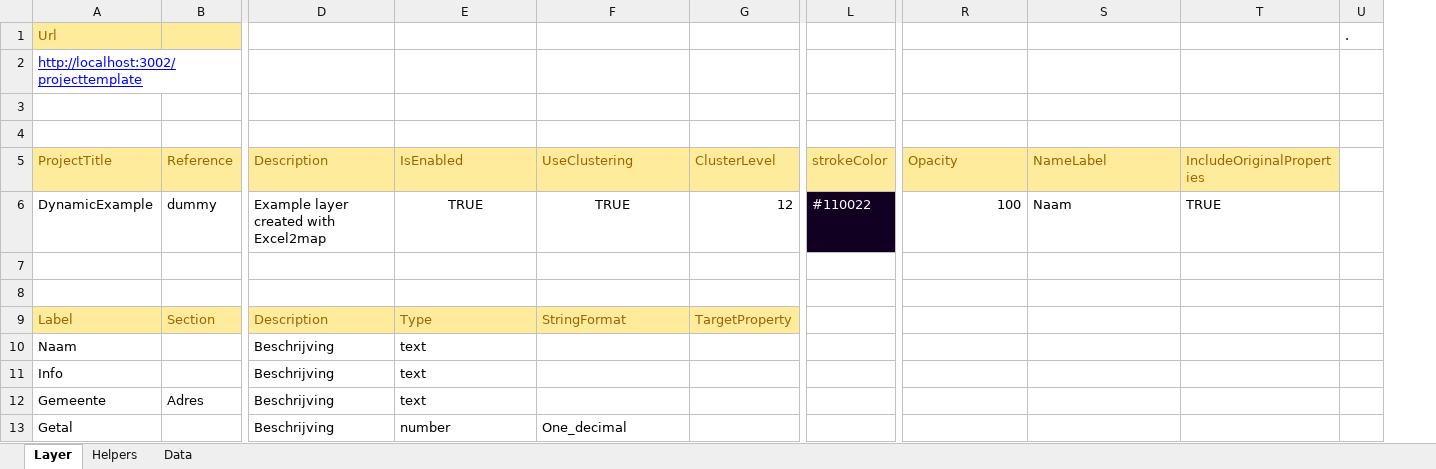
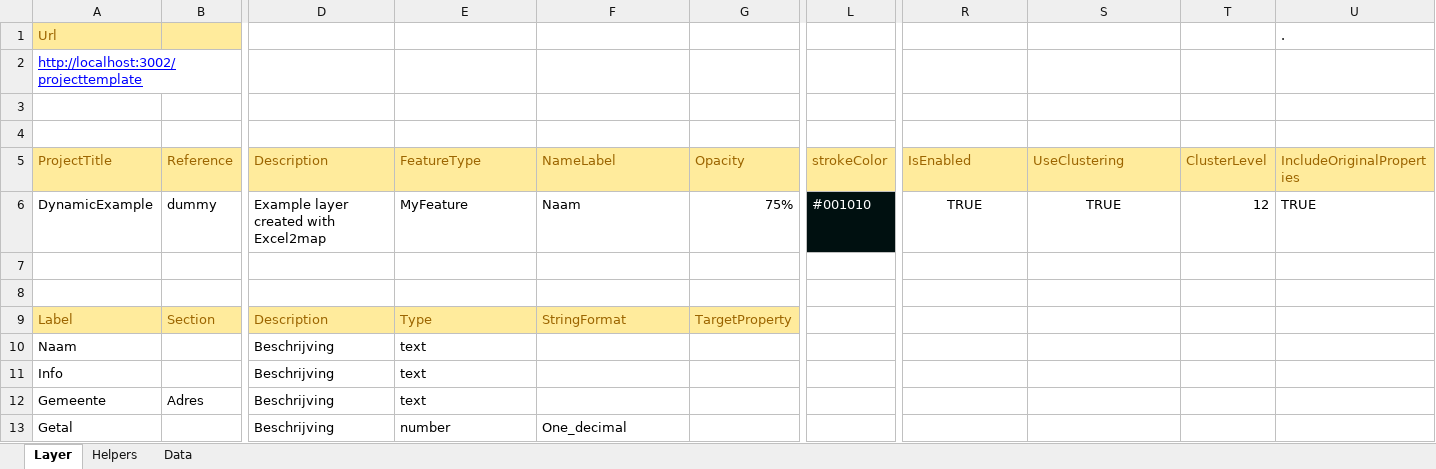
Before and after one commit to TNOCS/csWeb, an Excel workbook: Excel2Map/excel2map_example.xlsm, sheet Layer, drawn as a sheet; only a part is shown, gaps mark what is left out; values as stored, in another font and other column widths than the file's, no borders; charts and pictures not drawn; removed rows and columns are numbered as before the commit, all else as after; the diff names each change by its address in the sheet, - before the commit and + after, or states it on an @@ line.

```diff
--- a/Excel2Map/excel2map_example.xlsm (sheet Layer)
+++ b/Excel2Map/excel2map_example.xlsm (sheet Layer)
+column T (ClusterLevel), row 6: 12
-column U, row 1: .
-U1 (IncludeOriginalProperties): (empty)
+U1 (IncludeOriginalProperties): .
-E5: IsEnabled
+E5: FeatureType
-F5: UseClustering
+F5: NameLabel
-G5: ClusterLevel
+G5: Opacity
-R5: Opacity
+R5: IsEnabled
-S5: NameLabel
+S5: UseClustering
-E6 (FeatureType): TRUE
+E6 (FeatureType): MyFeature
-E6:F6 alignment: center
+E6:F6 alignment: left
-F6 (NameLabel): TRUE
+F6 (NameLabel): Naam
-G6 (Opacity): 12
+G6 (Opacity): 75%
-L6 (strokeColor): #110022
+L6 (strokeColor): #001010
-R6 (IsEnabled): 100
+R6 (IsEnabled): TRUE
-R6 alignment: right
+R6 alignment: center
-S6 (UseClustering): Naam
+S6 (UseClustering): TRUE
-S6 alignment: left
+S6 alignment: center
```
Also changed, not shown: sheet Data, sheet Helpers, charts or pictures, Excel2Map/excel2map_leeg.xlsm, 1 other file.
